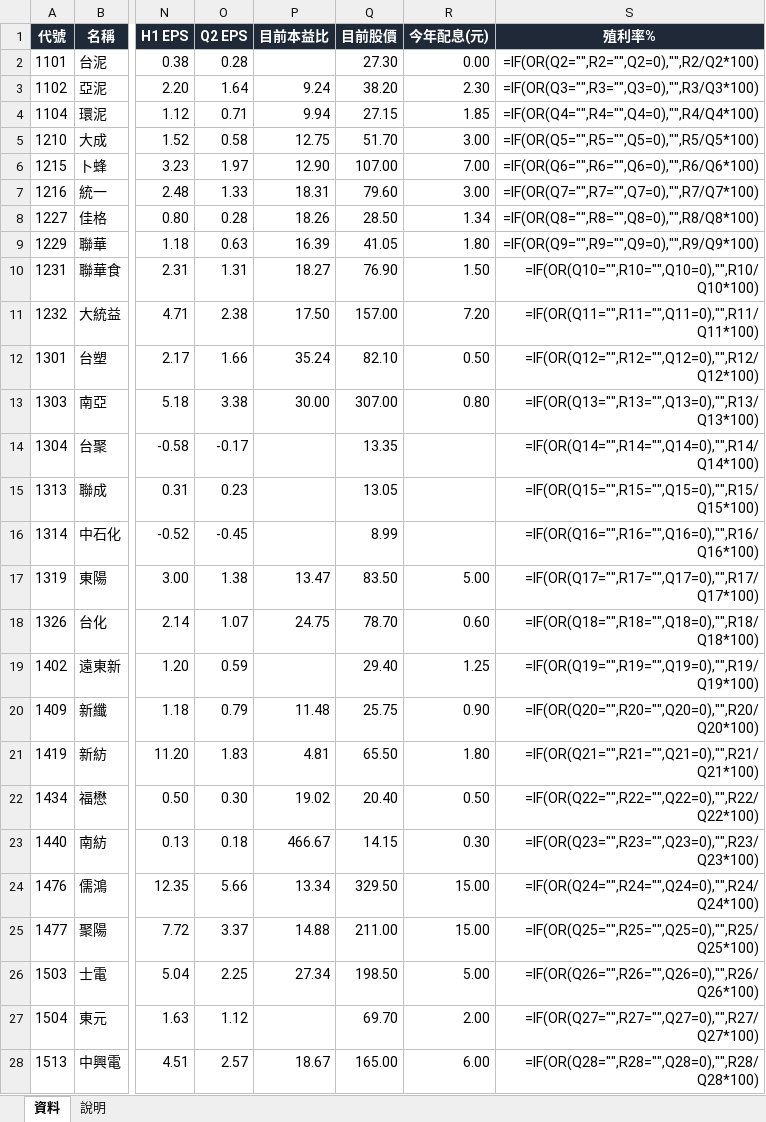
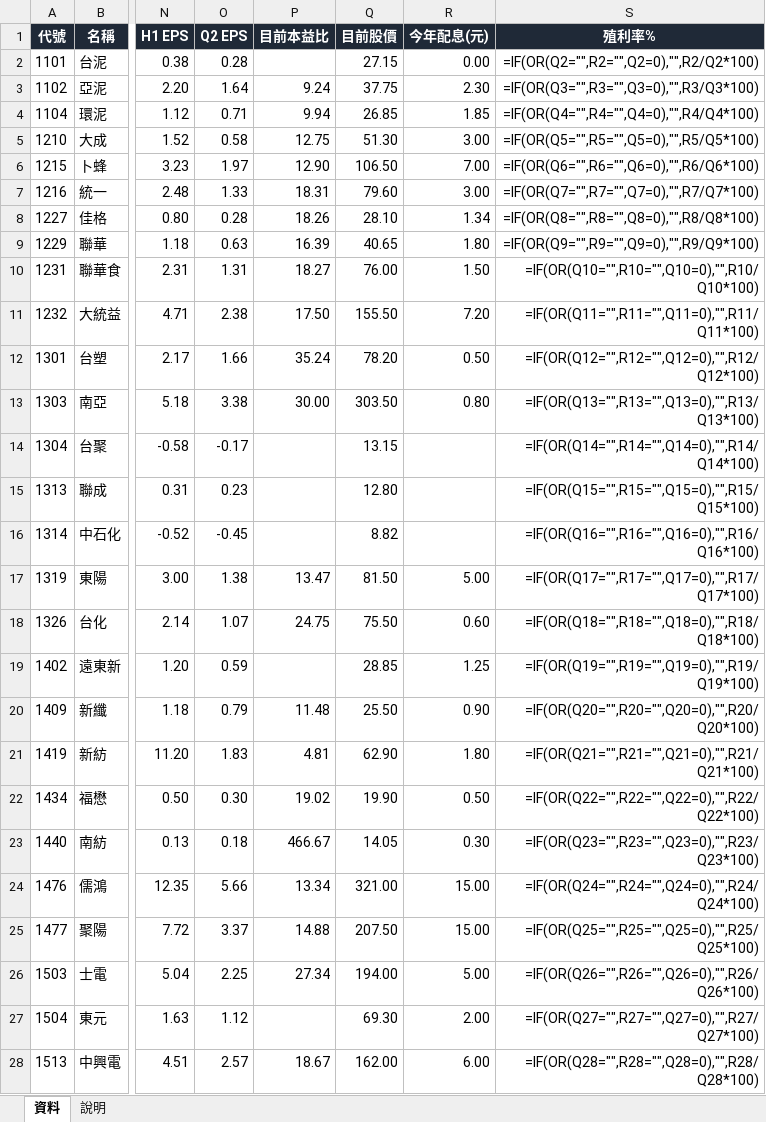
Before and after one commit to yanhsu/tpex500, an Excel workbook: taiwan_stocks_top500.xlsx, sheet 資料, drawn as a sheet; only a part is shown, gaps mark what is left out; values as stored, in another font and other column widths than the file's, no borders; formulas without a stored value are shown as written; conditional formats not drawn; the diff covers the shown part only; the diff names each change by its address in the sheet, - before the commit and + after, or states it on an @@ line.

```diff
--- a/taiwan_stocks_top500.xlsx (sheet 資料)
+++ b/taiwan_stocks_top500.xlsx (sheet 資料)
-Q2 (目前股價): 27.30
+Q2 (目前股價): 27.15
-Q3 (目前股價): 38.20
+Q3 (目前股價): 37.75
-Q4 (目前股價): 27.15
+Q4 (目前股價): 26.85
-Q5 (目前股價): 51.70
+Q5 (目前股價): 51.30
-Q6 (目前股價): 107.00
+Q6 (目前股價): 106.50
-Q8 (目前股價): 28.50
+Q8 (目前股價): 28.10
-Q9 (目前股價): 41.05
+Q9 (目前股價): 40.65
-Q10 (目前股價): 76.90
+Q10 (目前股價): 76.00
-Q11 (目前股價): 157.00
+Q11 (目前股價): 155.50
-Q12 (目前股價): 82.10
+Q12 (目前股價): 78.20
-Q13 (目前股價): 307.00
+Q13 (目前股價): 303.50
-Q14 (目前股價): 13.35
+Q14 (目前股價): 13.15
-Q15 (目前股價): 13.05
+Q15 (目前股價): 12.80
-Q16 (目前股價): 8.99
+Q16 (目前股價): 8.82
-Q17 (目前股價): 83.50
+Q17 (目前股價): 81.50
-Q18 (目前股價): 78.70
+Q18 (目前股價): 75.50
-Q19 (目前股價): 29.40
+Q19 (目前股價): 28.85
-Q20 (目前股價): 25.75
+Q20 (目前股價): 25.50
-Q21 (目前股價): 65.50
+Q21 (目前股價): 62.90
-Q22 (目前股價): 20.40
+Q22 (目前股價): 19.90
-Q23 (目前股價): 14.15
+Q23 (目前股價): 14.05
-Q24 (目前股價): 329.50
+Q24 (目前股價): 321.00
-Q25 (目前股價): 211.00
+Q25 (目前股價): 207.50
-Q26 (目前股價): 198.50
+Q26 (目前股價): 194.00
-Q27 (目前股價): 69.70
+Q27 (目前股價): 69.30
-Q28 (目前股價): 165.00
+Q28 (目前股價): 162.00
```
Also changed, not shown: 460 edited cells elsewhere in this sheet, 1 other file.
